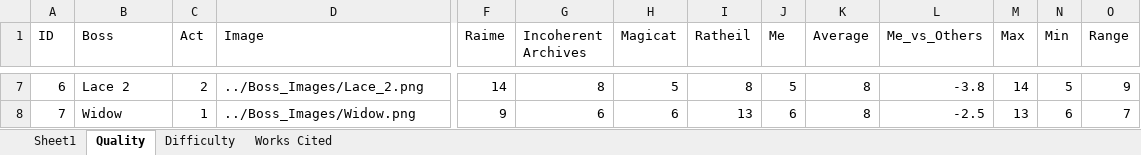
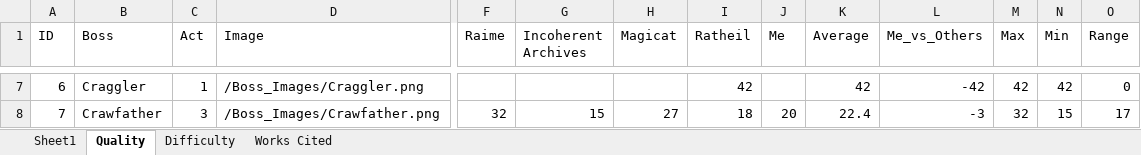
Before and after one commit to contic5/hollow-knight-silksong-boss-ranking, an Excel workbook: src/Hollow Knight Silksong Boss Rankings.xlsx, sheet Quality, drawn as a sheet; only a part is shown, gaps mark what is left out; values as stored, in another font and other column widths than the file's, no borders; table styles not drawn; the diff covers the shown part only; the diff names each change by its address in the sheet, - before the commit and + after, or states it on an @@ line.

Commit message:
Added images and videos

```diff
--- a/src/Hollow Knight Silksong Boss Rankings.xlsx (sheet Quality)
+++ b/src/Hollow Knight Silksong Boss Rankings.xlsx (sheet Quality)
-B7 (Boss): Lace 2
+B7 (Boss): Craggler
-C7 (Act): 2
+C7 (Act): 1
-D7 (Image): ../Boss_Images/Lace_2.png
+D7 (Image): /Boss_Images/Craggler.png
-F7 (Raime): 14
+F7 (Raime): (empty)
-G7 (Incoherent Archives): 8
+G7 (Incoherent Archives): (empty)
-H7 (Magicat): 5
+H7 (Magicat): (empty)
-I7 (Ratheil): 8
+I7 (Ratheil): 42
-J7 (Me): 5
+J7 (Me): (empty)
-K7 (Average): 8
+K7 (Average): 42
-L7 (Me_vs_Others): -3.8
+L7 (Me_vs_Others): -42
-M7 (Max): 14
+M7 (Max): 42
-N7 (Min): 5
+N7 (Min): 42
-O7 (Range): 9
+O7 (Range): 0
-B8 (Boss): Widow
+B8 (Boss): Crawfather
-C8 (Act): 1
+C8 (Act): 3
-D8 (Image): ../Boss_Images/Widow.png
+D8 (Image): /Boss_Images/Crawfather.png
-F8 (Raime): 9
+F8 (Raime): 32
-G8 (Incoherent Archives): 6
+G8 (Incoherent Archives): 15
-H8 (Magicat): 6
+H8 (Magicat): 27
-I8 (Ratheil): 13
+I8 (Ratheil): 18
-J8 (Me): 6
+J8 (Me): 20
-K8 (Average): 8
+K8 (Average): 22.4
-L8 (Me_vs_Others): -2.5
+L8 (Me_vs_Others): -3
-M8 (Max): 13
+M8 (Max): 32
-N8 (Min): 6
+N8 (Min): 15
-O8 (Range): 7
+O8 (Range): 17
```
Also changed, not shown: 13 added rows, 13 removed rows and 400 edited cells elsewhere in this sheet, 47 other files.
